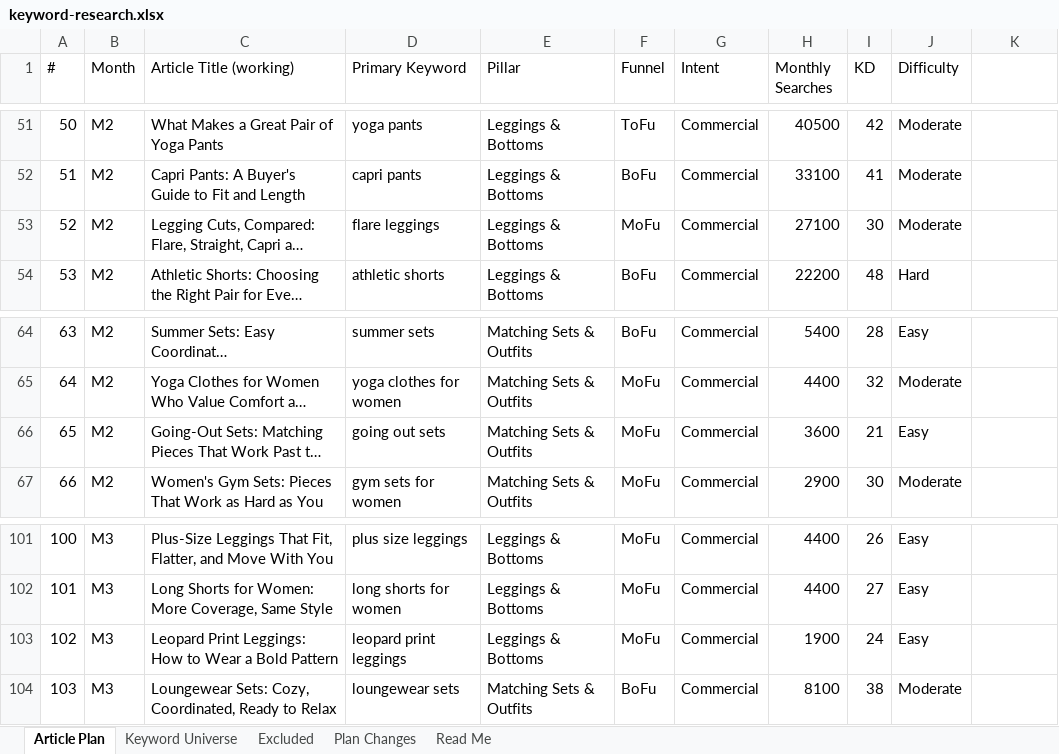
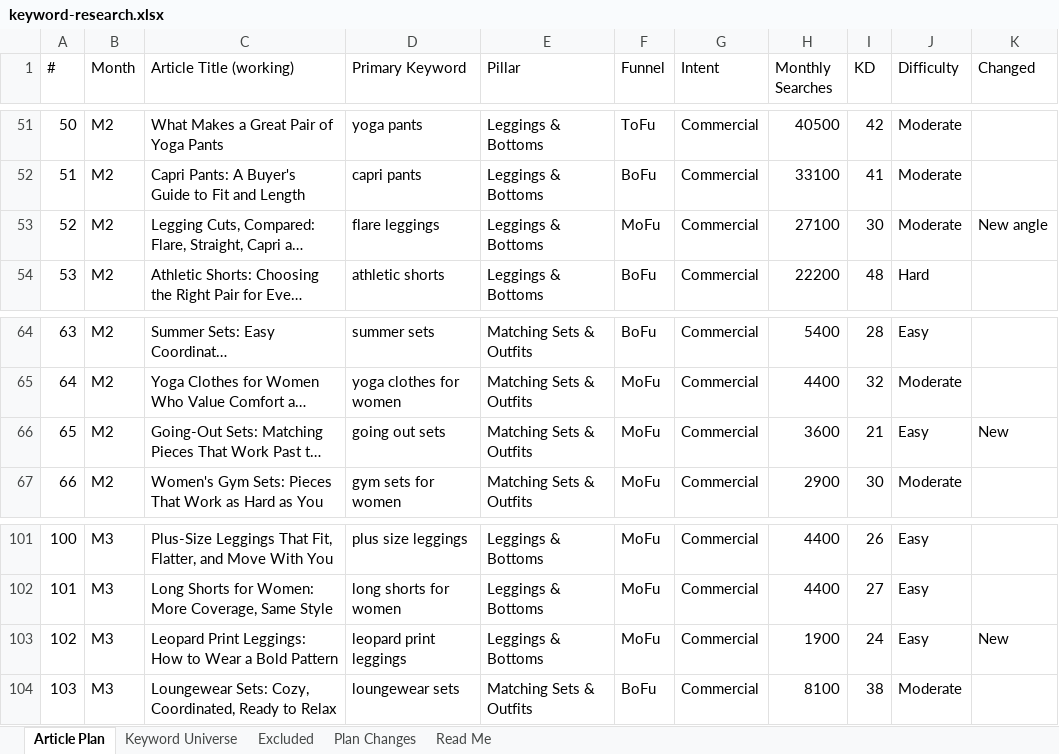
Before and after one commit to jonestj-boop/decks, an Excel workbook: decks/girlievault/keyword-research.xlsx, sheet Article Plan, drawn as a sheet; only a part is shown, gaps mark what is left out; long unchanged cells end in …; values as stored, in another font and other column widths than the file's, no cell formats; the diff covers the shown part only; the diff names each change by its address in the sheet, - before the commit and + after, or states it on an @@ line.

```diff
--- a/decks/girlievault/keyword-research.xlsx (sheet Article Plan)
+++ b/decks/girlievault/keyword-research.xlsx (sheet Article Plan)
-K1: (empty)
+K1: Changed
-K53 (Changed): (empty)
+K53 (Changed): New angle
-K66 (Changed): (empty)
+K66 (Changed): New
-K103 (Changed): (empty)
+K103 (Changed): New
```
Also changed, not shown: 10 edited cells elsewhere in this sheet, sheet Read Me, cell formats.
